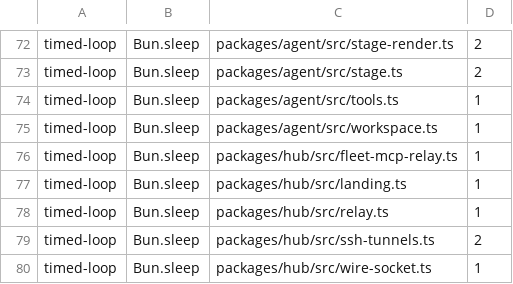
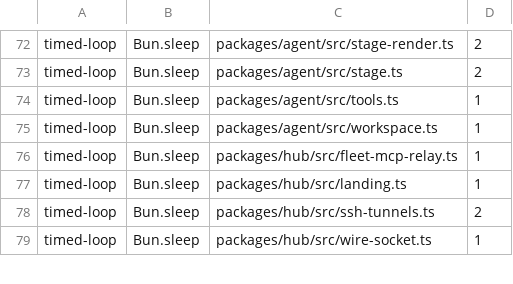
Before and after one commit to Bewinxed/cawco, a TSV file: scripts/effect-ratchet.baseline.tsv, drawn as a sheet; only a part is shown, gaps mark what is left out; the diff names each change by its address in the sheet, - before the commit and + after, or states it on an @@ line.

```diff
--- a/scripts/effect-ratchet.baseline.tsv
+++ b/scripts/effect-ratchet.baseline.tsv
-row 78: timed-loop | Bun.sleep | packages/hub/src/relay.ts | 1
```
Also changed, not shown: 32 other files.
